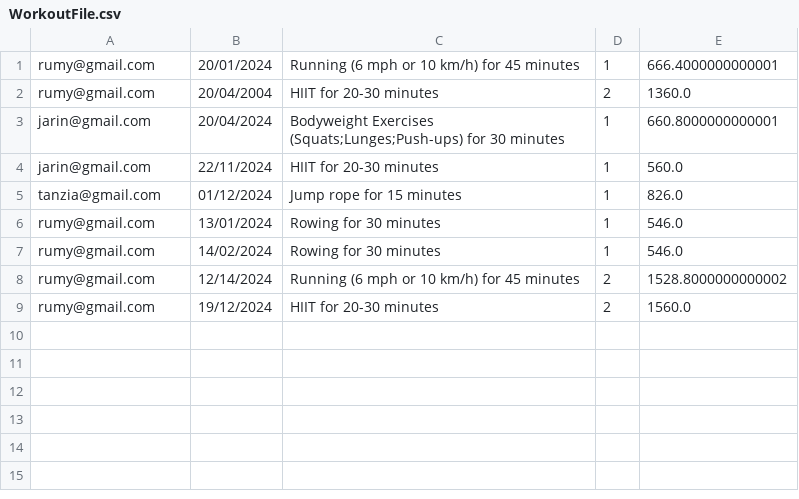
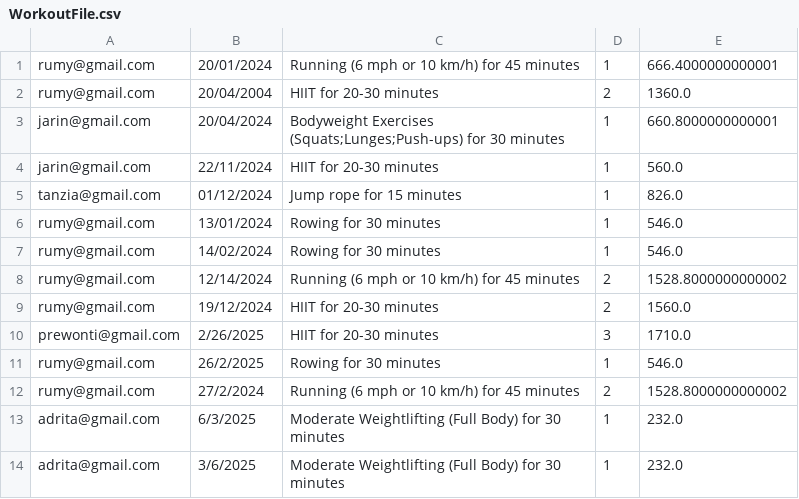
Before and after one commit to Oishee53/FitHub, a CSV file: WorkoutFile.csv, drawn as a sheet.

```diff
--- a/WorkoutFile.csv
+++ b/WorkoutFile.csv
@@ -9 +9,6 @@ rumy@gmail.com,12/14/2024,Running (6 mph or 10 km/h) for 45 minutes,2,1528.80000
 rumy@gmail.com,19/12/2024,HIIT for 20-30 minutes,2,1560.0
+prewonti@gmail.com,2/26/2025,HIIT for 20-30 minutes,3,1710.0
+rumy@gmail.com,26/2/2025,Rowing for 30 minutes,1,546.0
+rumy@gmail.com,27/2/2024,Running (6 mph or 10 km/h) for 45 minutes,2,1528.8000000000002
+adrita@gmail.com,6/3/2025,Moderate Weightlifting (Full Body) for 30 minutes,1,232.0
+adrita@gmail.com,3/6/2025,Moderate Weightlifting (Full Body) for 30 minutes,1,232.0
```
Also changed, not shown: AccountsFile.csv, Attendance.csv, 14 other files.
